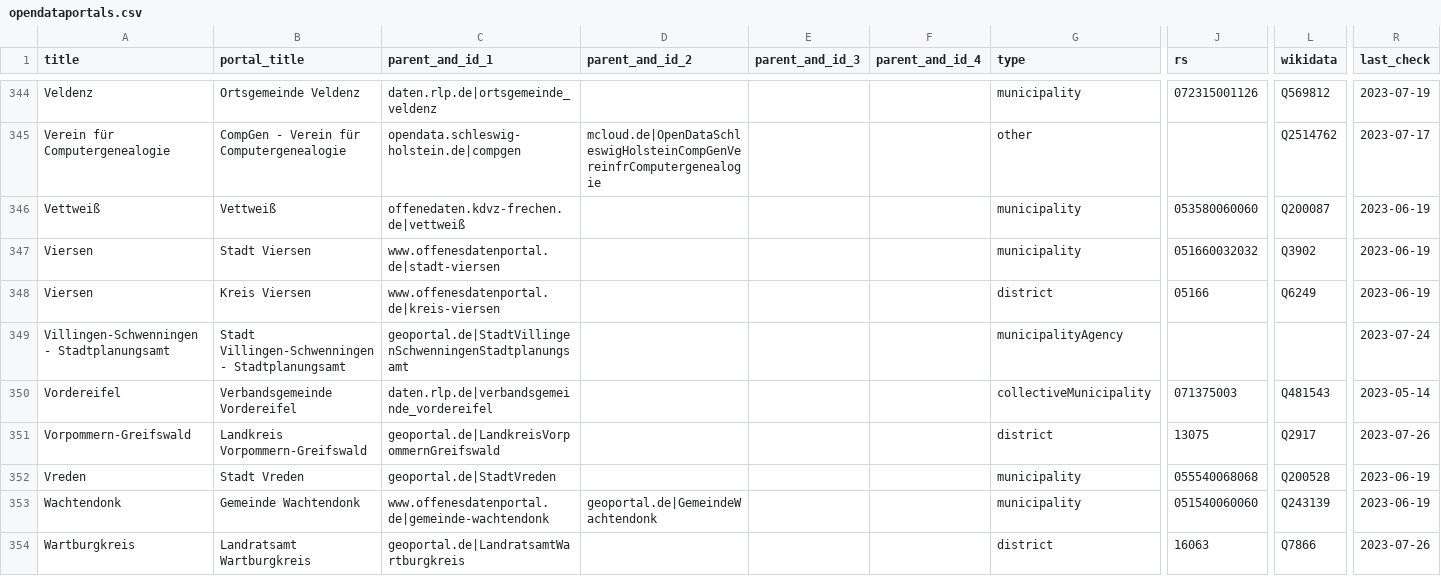
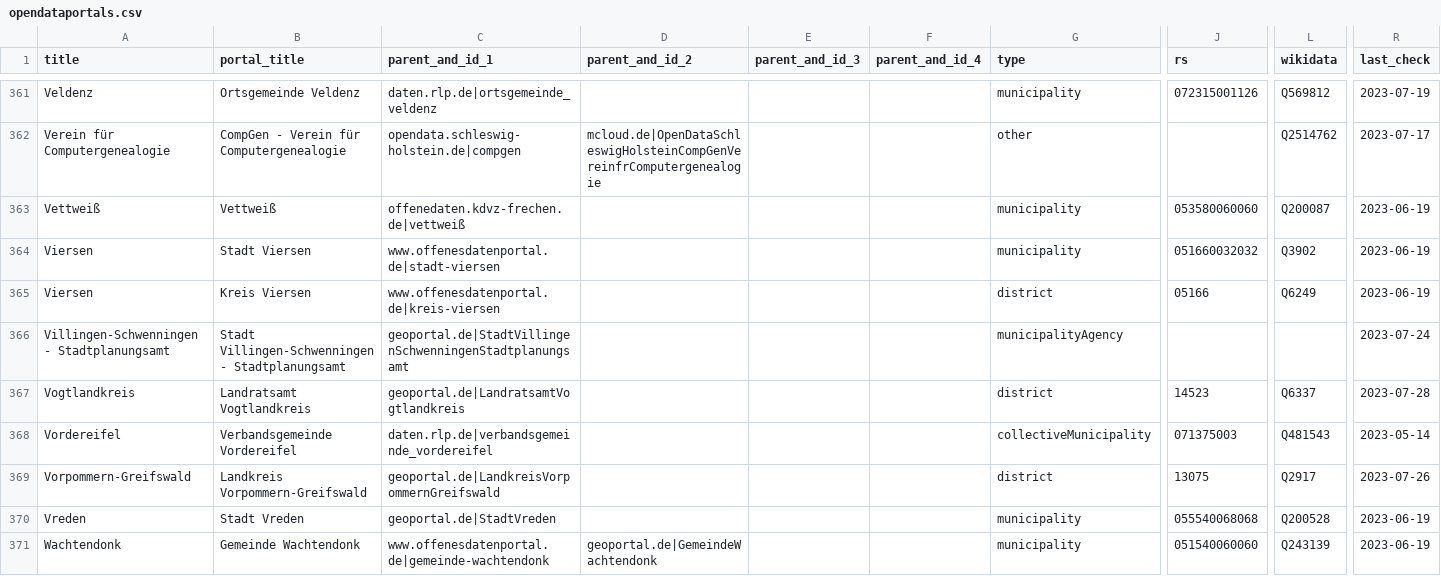
Before and after one commit to opendata-guru/govdata-monitor, a CSV file: data/opendataportals.csv, drawn as a sheet; only a part is shown, gaps mark what is left out; the shorter side is filled out with more unchanged rows; rows hold the shown columns only; the diff covers the shown part only; the diff names each change by its address in the sheet, - before the commit and + after, or states it on an @@ line.

Commit message:
add 21 new districts

```diff
--- a/data/opendataportals.csv
+++ b/data/opendataportals.csv
+row 367: Vogtlandkreis | Landratsamt Vogtlandkreis | geoportal.de|LandratsamtVogtlandkreis |  |  |  | district | 14523 | Q6337 | 2023-07-28
```
Also changed, not shown: 20 added rows elsewhere in this file.
